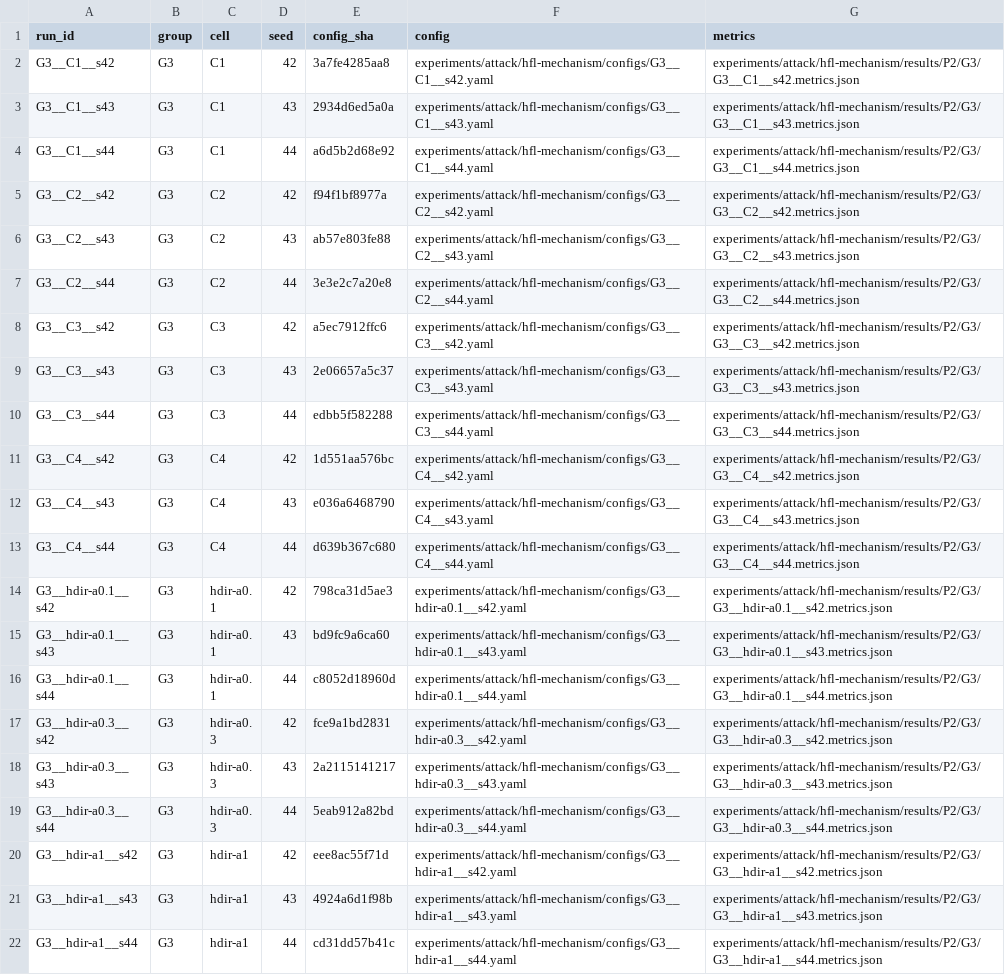
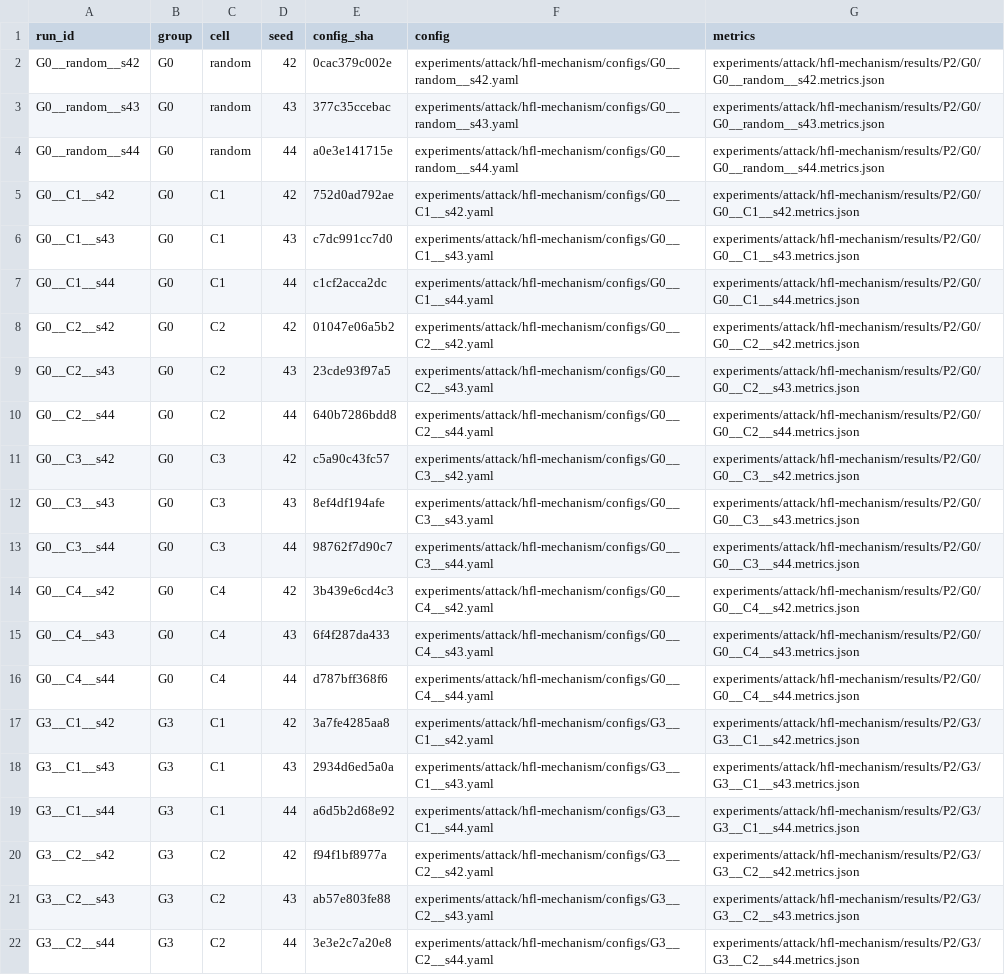
Before and after one commit to Huangru-114/tf-dpfl, a TSV file: experiments/attack/hfl-mechanism/configs/INDEX.tsv, drawn as a sheet; only a part is shown; the shorter side is filled out with more unchanged rows; the diff covers the shown part only.

```diff
--- a/experiments/attack/hfl-mechanism/configs/INDEX.tsv
+++ b/experiments/attack/hfl-mechanism/configs/INDEX.tsv
@@ -1,2 +1,17 @@
 run_id	group	cell	seed	config_sha	config	metrics
+G0__random__s42	G0	random	42	0cac379c002e	experiments/attack/hfl-mechanism/configs/G0__random__s42.yaml	experiments/attack/hfl-mechanism/results/P2/G0/G0__random__s42.metrics.json
+G0__random__s43	G0	random	43	377c35ccebac	experiments/attack/hfl-mechanism/configs/G0__random__s43.yaml	experiments/attack/hfl-mechanism/results/P2/G0/G0__random__s43.metrics.json
+G0__random__s44	G0	random	44	a0e3e141715e	experiments/attack/hfl-mechanism/configs/G0__random__s44.yaml	experiments/attack/hfl-mechanism/results/P2/G0/G0__random__s44.metrics.json
+G0__C1__s42	G0	C1	42	752d0ad792ae	experiments/attack/hfl-mechanism/configs/G0__C1__s42.yaml	experiments/attack/hfl-mechanism/results/P2/G0/G0__C1__s42.metrics.json
+G0__C1__s43	G0	C1	43	c7dc991cc7d0	experiments/attack/hfl-mechanism/configs/G0__C1__s43.yaml	experiments/attack/hfl-mechanism/results/P2/G0/G0__C1__s43.metrics.json
+G0__C1__s44	G0	C1	44	c1cf2acca2dc	experiments/attack/hfl-mechanism/configs/G0__C1__s44.yaml	experiments/attack/hfl-mechanism/results/P2/G0/G0__C1__s44.metrics.json
+G0__C2__s42	G0	C2	42	01047e06a5b2	experiments/attack/hfl-mechanism/configs/G0__C2__s42.yaml	experiments/attack/hfl-mechanism/results/P2/G0/G0__C2__s42.metrics.json
+G0__C2__s43	G0	C2	43	23cde93f97a5	experiments/attack/hfl-mechanism/configs/G0__C2__s43.yaml	experiments/attack/hfl-mechanism/results/P2/G0/G0__C2__s43.metrics.json
+G0__C2__s44	G0	C2	44	640b7286bdd8	experiments/attack/hfl-mechanism/configs/G0__C2__s44.yaml	experiments/attack/hfl-mechanism/results/P2/G0/G0__C2__s44.metrics.json
+G0__C3__s42	G0	C3	42	c5a90c43fc57	experiments/attack/hfl-mechanism/configs/G0__C3__s42.yaml	experiments/attack/hfl-mechanism/results/P2/G0/G0__C3__s42.metrics.json
+G0__C3__s43	G0	C3	43	8ef4df194afe	experiments/attack/hfl-mechanism/configs/G0__C3__s43.yaml	experiments/attack/hfl-mechanism/results/P2/G0/G0__C3__s43.metrics.json
+G0__C3__s44	G0	C3	44	98762f7d90c7	experiments/attack/hfl-mechanism/configs/G0__C3__s44.yaml	experiments/attack/hfl-mechanism/results/P2/G0/G0__C3__s44.metrics.json
+G0__C4__s42	G0	C4	42	3b439e6cd4c3	experiments/attack/hfl-mechanism/configs/G0__C4__s42.yaml	experiments/attack/hfl-mechanism/results/P2/G0/G0__C4__s42.metrics.json
+G0__C4__s43	G0	C4	43	6f4f287da433	experiments/attack/hfl-mechanism/configs/G0__C4__s43.yaml	experiments/attack/hfl-mechanism/results/P2/G0/G0__C4__s43.metrics.json
+G0__C4__s44	G0	C4	44	d787bff368f6	experiments/attack/hfl-mechanism/configs/G0__C4__s44.yaml	experiments/attack/hfl-mechanism/results/P2/G0/G0__C4__s44.metrics.json
 G3__C1__s42	G3	C1	42	3a7fe4285aa8	experiments/attack/hfl-mechanism/configs/G3__C1__s42.yaml	experiments/attack/hfl-mechanism/results/P2/G3/G3__C1__s42.metrics.json
```
Also changed, not shown: 11 added rows elsewhere in this file, 55 other files.
